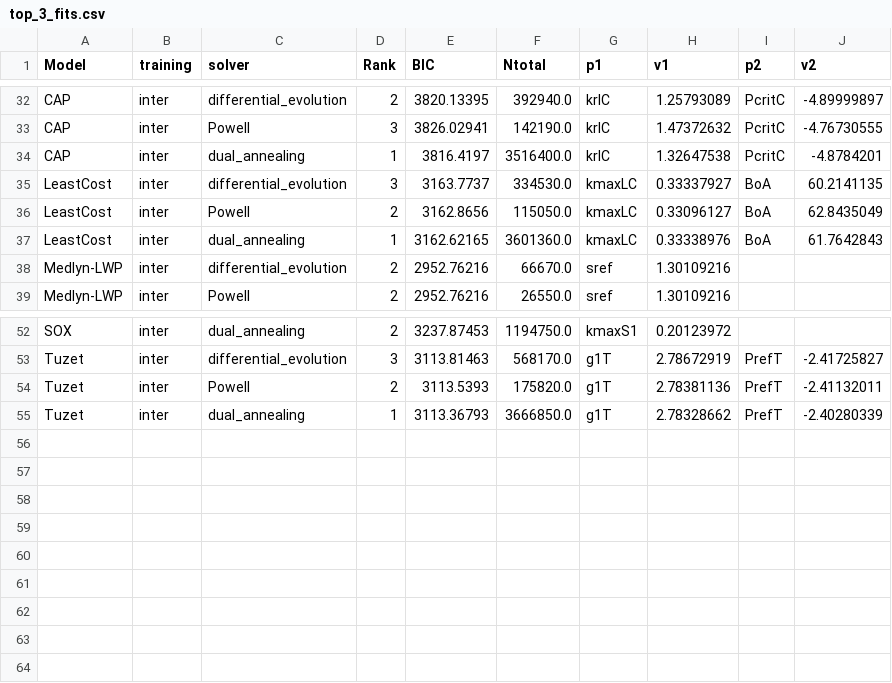
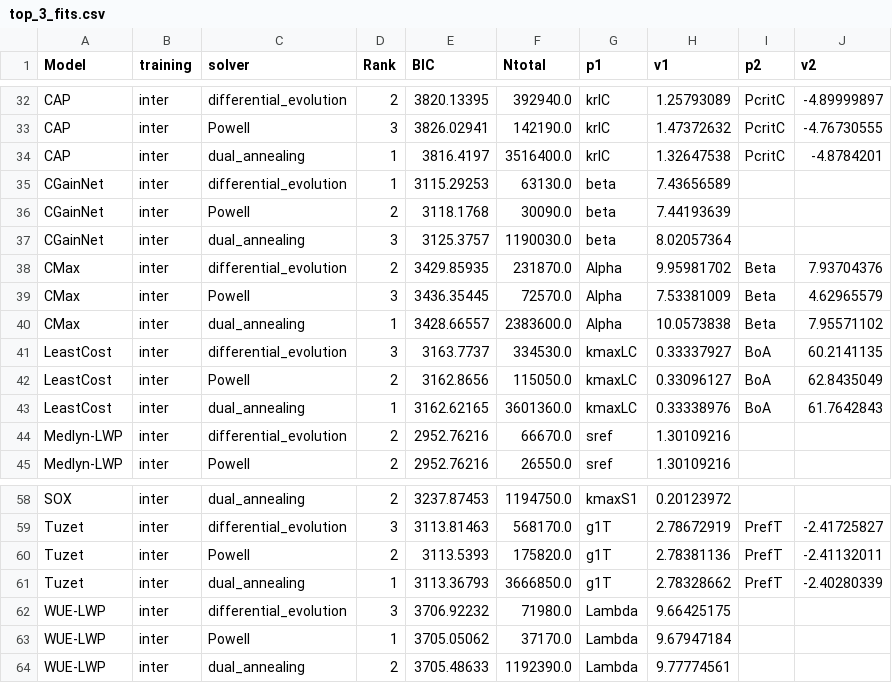
Before and after one commit to ManonSabot/One_gs_model_to_rule_them_all, a CSV file: output/calibrations/idealised/top_3_fits.csv, drawn as a sheet; only a part is shown, gaps mark what is left out; the diff names each change by its address in the sheet, - before the commit and + after, or states it on an @@ line.

```diff
--- a/output/calibrations/idealised/top_3_fits.csv
+++ b/output/calibrations/idealised/top_3_fits.csv
+row 35: CGainNet | inter | differential_evolution | 1 | 3115.29253 | 63130.0 | beta | 7.43656589
+row 36: CGainNet | inter | Powell | 2 | 3118.1768 | 30090.0 | beta | 7.44193639
+row 37: CGainNet | inter | dual_annealing | 3 | 3125.3757 | 1190030.0 | beta | 8.02057364
+row 38: CMax | inter | differential_evolution | 2 | 3429.85935 | 231870.0 | Alpha | 9.95981702 | Beta | 7.93704376
+row 39: CMax | inter | Powell | 3 | 3436.35445 | 72570.0 | Alpha | 7.53381009 | Beta | 4.62965579
+row 40: CMax | inter | dual_annealing | 1 | 3428.66557 | 2383600.0 | Alpha | 10.0573838 | Beta | 7.95571102
+row 62: WUE-LWP | inter | differential_evolution | 3 | 3706.92232 | 71980.0 | Lambda | 9.66425175
+row 63: WUE-LWP | inter | Powell | 1 | 3705.05062 | 37170.0 | Lambda | 9.67947184
+row 64: WUE-LWP | inter | dual_annealing | 2 | 3705.48633 | 1192390.0 | Lambda | 9.77774561
```
Also changed, not shown: output/calibrations/idealised/best_fit.csv, output/calibrations/idealised/overview_of_fits.csv, 4 other files.
